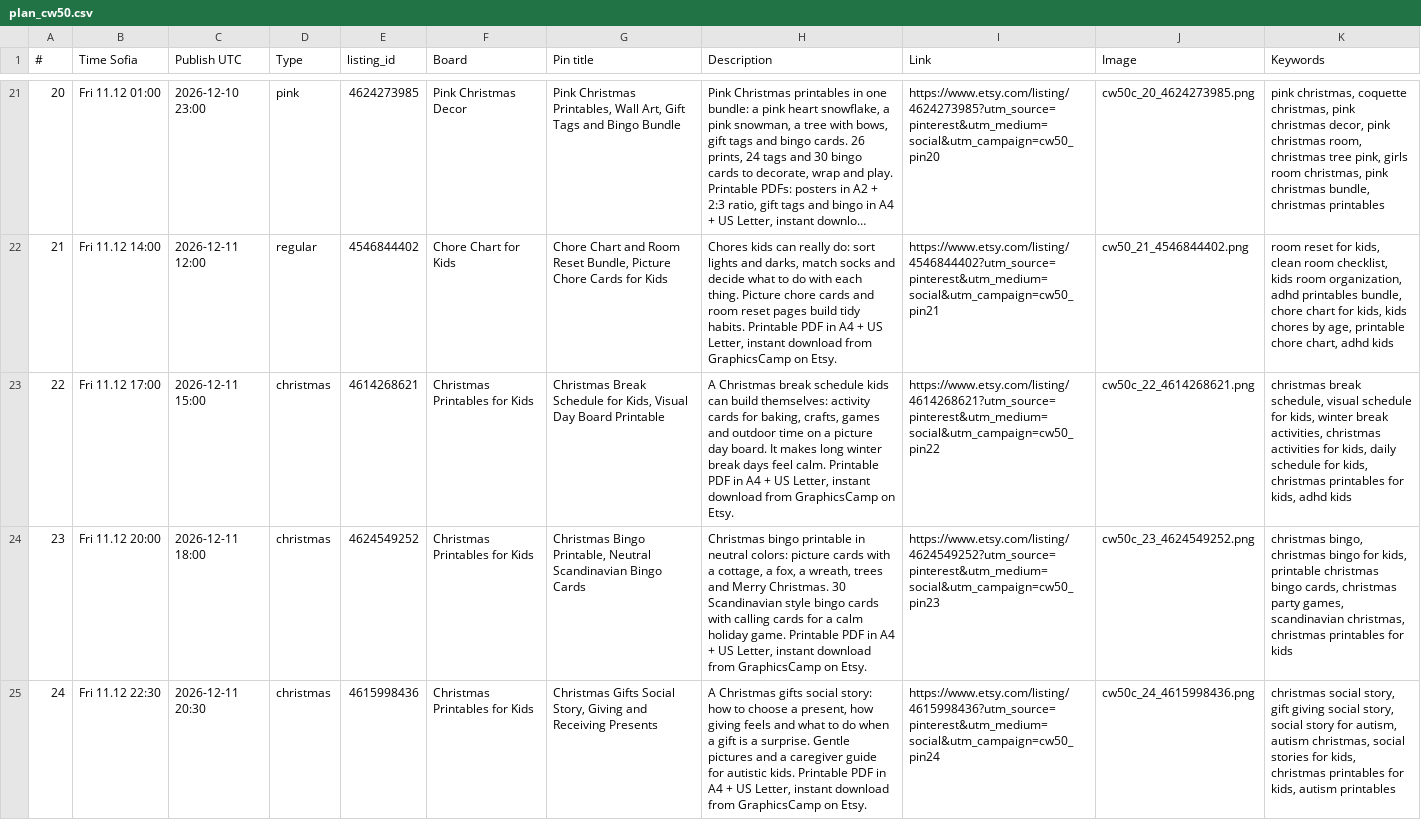
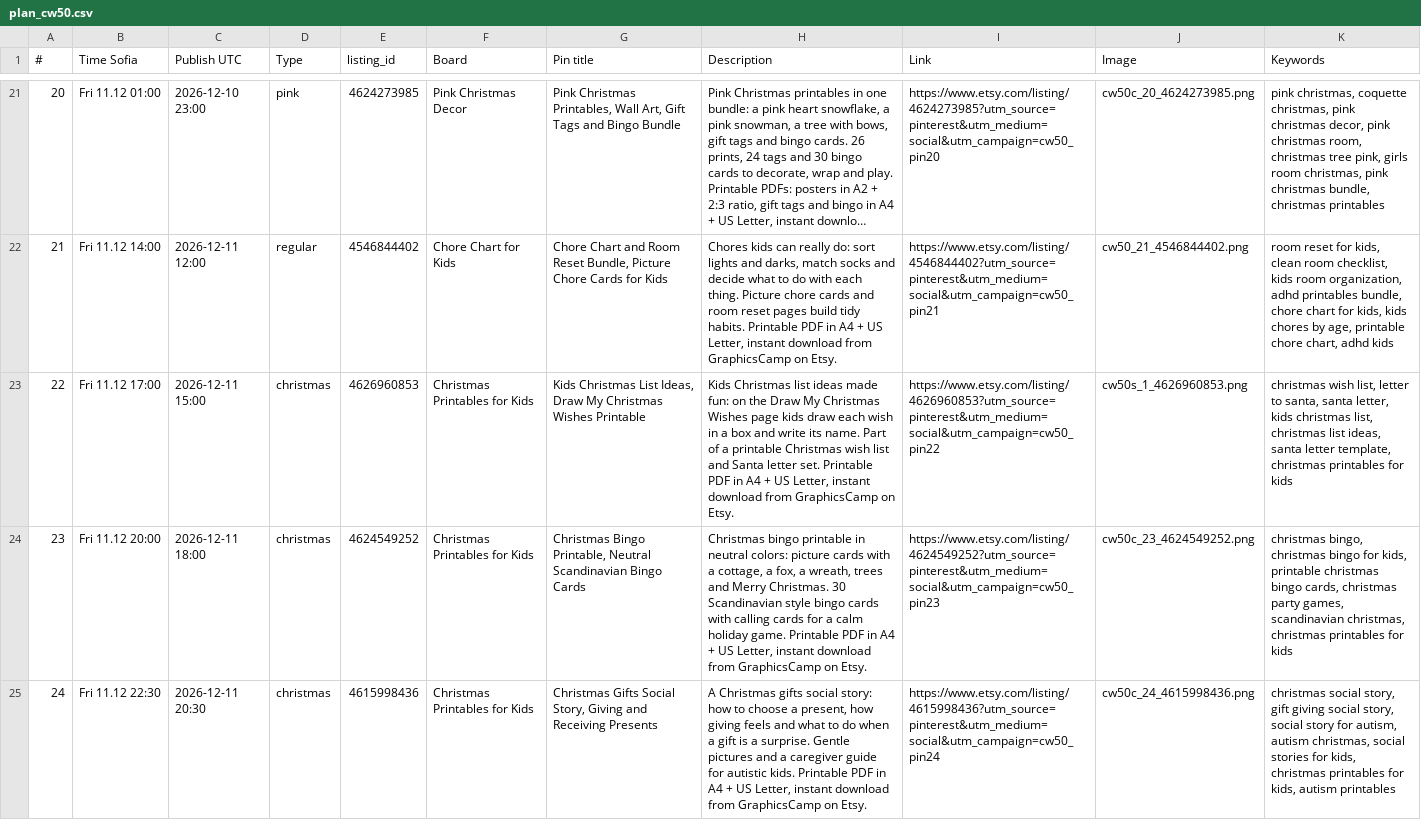
Before and after one commit to danielastankova/graphicscamp-pins, a CSV file: cw50/files/plan_cw50.csv, drawn as a sheet; only a part is shown, gaps mark what is left out; long unchanged cells end in …; the diff covers the shown part only; the diff names each change by its address in the sheet, - before the commit and + after, or states it on an @@ line.

```diff
--- a/cw50/files/plan_cw50.csv
+++ b/cw50/files/plan_cw50.csv
-E23 (listing_id): 4614268621
+E23 (listing_id): 4626960853
-G23 (Pin title): Christmas Break Schedule for Kids, Visual Day Board Printable
+G23 (Pin title): Kids Christmas List Ideas, Draw My Christmas Wishes Printable
-H23 (Description): A Christmas break schedule kids can build themselves: activity cards for baking, crafts, games and outdoor time on a picture day board. It makes long winter break days feel calm. Printable PDF…
+H23 (Description): Kids Christmas list ideas made fun: on the Draw My Christmas Wishes page kids draw each wish in a box and write its name. Part of a printable Christmas wish list and Santa letter set. Printable PDF…
-I23 (Link): https://www.etsy.com/listing/4614268621?utm_source=pinterest&utm_medium=social&utm_campaign=cw50_pin22
+I23 (Link): https://www.etsy.com/listing/4626960853?utm_source=pinterest&utm_medium=social&utm_campaign=cw50_pin22
-J23 (Image): cw50c_22_4614268621.png
+J23 (Image): cw50s_1_4626960853.png
-K23 (Keywords): christmas break schedule, visual schedule for kids, winter break activities, christmas activities for kids, daily schedule for kids, christmas printables for kids, adhd kids
+K23 (Keywords): christmas wish list, letter to santa, santa letter, kids christmas list, christmas list ideas, santa letter template, christmas printables for kids
```
Also changed, not shown: 7 edited cells elsewhere in this file, cw49/files/pinterest_bulk_cw49.csv, cw49/files/plan_cw49.csv, 9 other files.
